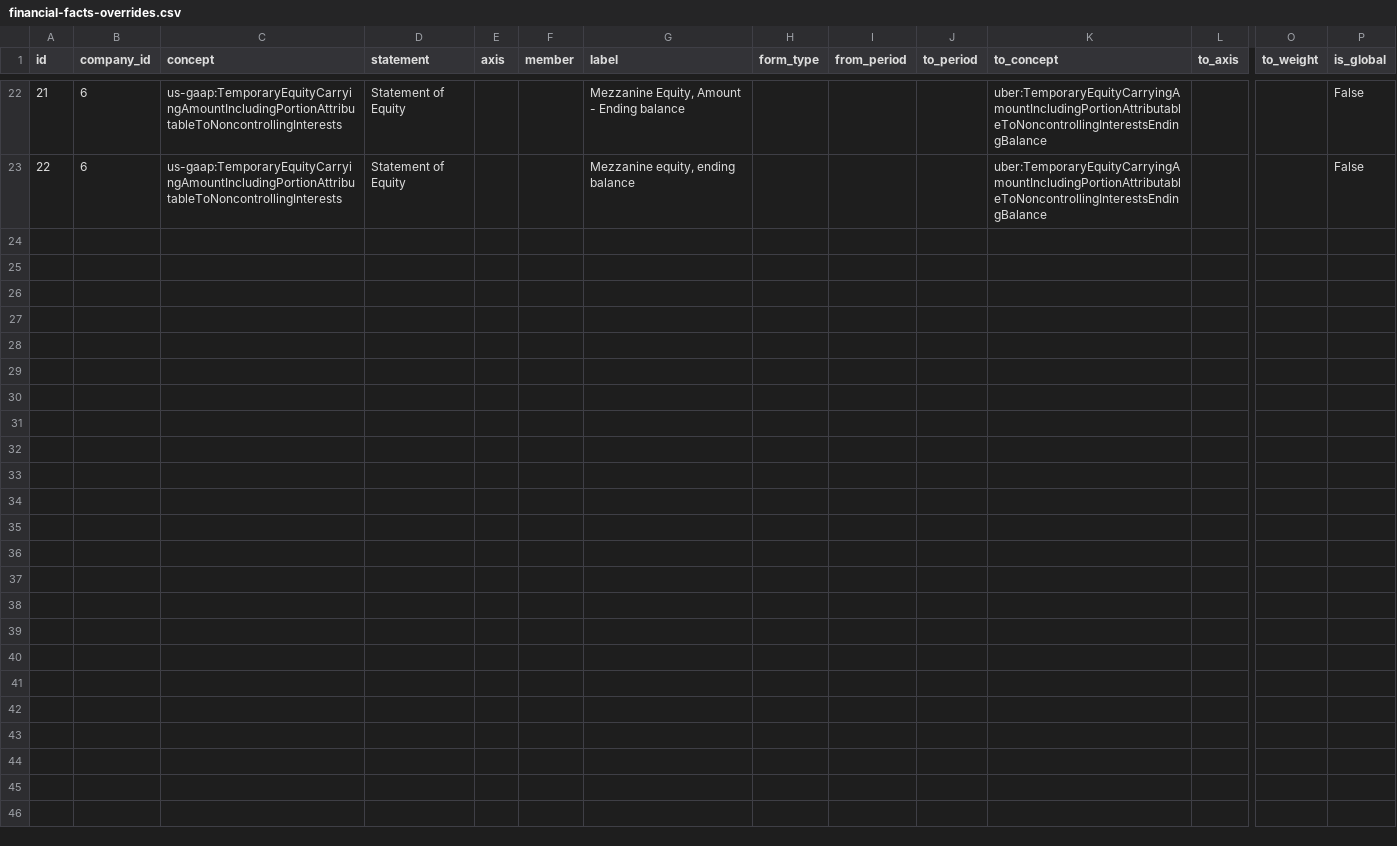
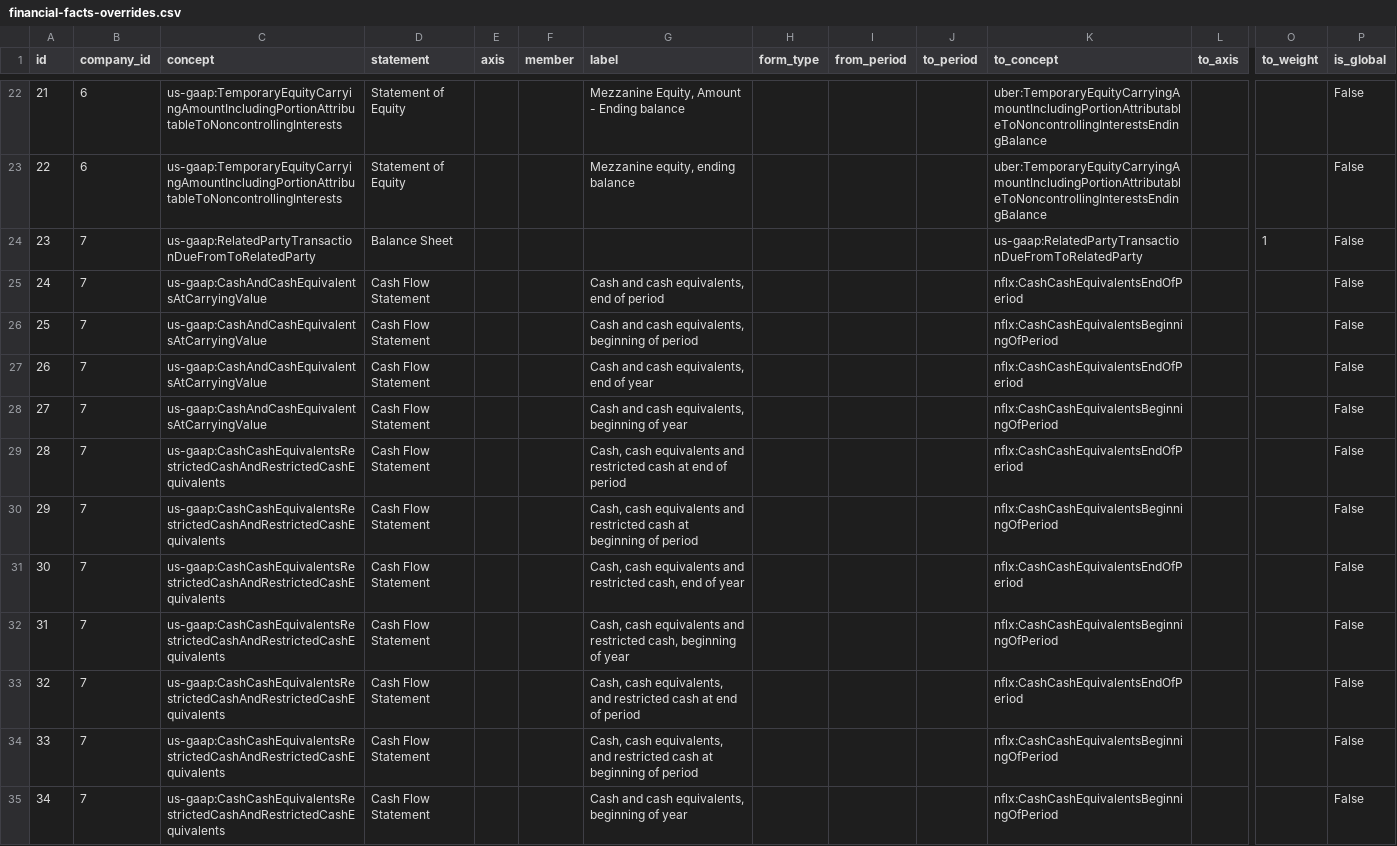
Before and after one commit to Velikolay/stonks-ai, a CSV file: migrations/data/financial-facts-overrides.csv, drawn as a sheet; only a part is shown, gaps mark what is left out; rows hold the shown columns only; the diff names each change by its address in the sheet, - before the commit and + after, or states it on an @@ line.

```diff
--- a/migrations/data/financial-facts-overrides.csv
+++ b/migrations/data/financial-facts-overrides.csv
+row 24: 23 | 7 | us-gaap:RelatedPartyTransactionDueFromToRelatedParty | Balance Sheet |  |  |  |  |  |  | us-gaap:RelatedPartyTransactionDueFromToRelatedParty |  | 1 | False
+row 25: 24 | 7 | us-gaap:CashAndCashEquivalentsAtCarryingValue | Cash Flow Statement |  |  | Cash and cash equivalents, end of period |  |  |  | nflx:CashCashEquivalentsEndOfPeriod |  |  | False
+row 26: 25 | 7 | us-gaap:CashAndCashEquivalentsAtCarryingValue | Cash Flow Statement |  |  | Cash and cash equivalents, beginning of period |  |  |  | nflx:CashCashEquivalentsBeginningOfPeriod |  |  | False
+row 27: 26 | 7 | us-gaap:CashAndCashEquivalentsAtCarryingValue | Cash Flow Statement |  |  | Cash and cash equivalents, end of year |  |  |  | nflx:CashCashEquivalentsEndOfPeriod |  |  | False
+row 28: 27 | 7 | us-gaap:CashAndCashEquivalentsAtCarryingValue | Cash Flow Statement |  |  | Cash and cash equivalents, beginning of year |  |  |  | nflx:CashCashEquivalentsBeginningOfPeriod |  |  | False
+row 29: 28 | 7 | us-gaap:CashCashEquivalentsRestrictedCashAndRestrictedCashEquivalents | Cash Flow Statement |  |  | Cash, cash equivalents and restricted cash at end of period |  |  |  | nflx:CashCashEquivalentsEndOfPeriod |  |  | False
+row 30: 29 | 7 | us-gaap:CashCashEquivalentsRestrictedCashAndRestrictedCashEquivalents | Cash Flow Statement |  |  | Cash, cash equivalents and restricted cash at beginning of period |  |  |  | nflx:CashCashEquivalentsBeginningOfPeriod |  |  | False
+row 31: 30 | 7 | us-gaap:CashCashEquivalentsRestrictedCashAndRestrictedCashEquivalents | Cash Flow Statement |  |  | Cash, cash equivalents and restricted cash, end of year |  |  |  | nflx:CashCashEquivalentsEndOfPeriod |  |  | False
+row 32: 31 | 7 | us-gaap:CashCashEquivalentsRestrictedCashAndRestrictedCashEquivalents | Cash Flow Statement |  |  | Cash, cash equivalents and restricted cash, beginning of year |  |  |  | nflx:CashCashEquivalentsBeginningOfPeriod |  |  | False
+row 33: 32 | 7 | us-gaap:CashCashEquivalentsRestrictedCashAndRestrictedCashEquivalents | Cash Flow Statement |  |  | Cash, cash equivalents, and restricted cash at end of period |  |  |  | nflx:CashCashEquivalentsEndOfPeriod |  |  | False
+row 34: 33 | 7 | us-gaap:CashCashEquivalentsRestrictedCashAndRestrictedCashEquivalents | Cash Flow Statement |  |  | Cash, cash equivalents, and restricted cash at beginning of period |  |  |  | nflx:CashCashEquivalentsBeginningOfPeriod |  |  | False
+row 35: 34 | 7 | us-gaap:CashCashEquivalentsRestrictedCashAndRestrictedCashEquivalents | Cash Flow Statement |  |  | Cash and cash equivalents, beginning of year |  |  |  | nflx:CashCashEquivalentsBeginningOfPeriod |  |  | False
```
Also changed, not shown: migrations/data/dimension-normalization-overrides.csv, 2 other files.
